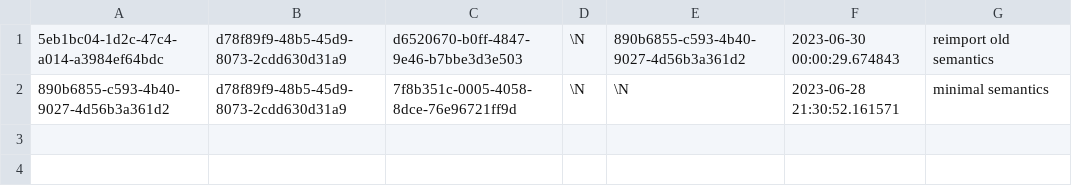
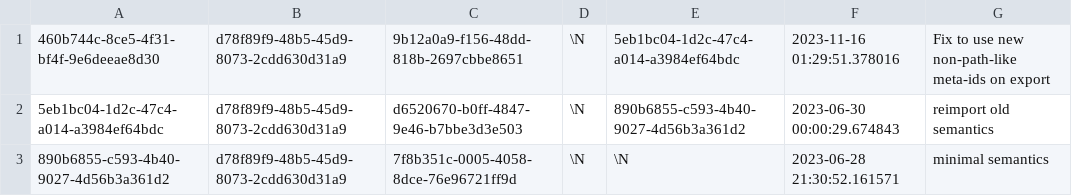
Before and after one commit to aquametalabs/aquameta, a CSV file: bundles/org.aquameta.core.semantics/commit.csv, drawn as a sheet.

```diff
--- a/bundles/org.aquameta.core.semantics/commit.csv
+++ b/bundles/org.aquameta.core.semantics/commit.csv
@@ -1 +1,2 @@
+460b744c-8ce5-4f31-bf4f-9e6deeae8d30	d78f89f9-48b5-45d9-8073-2cdd630d31a9	9b12a0a9-f156-48dd-818b-2697cbbe8651	\N	5eb1bc04-1d2c-47c4-a014-a3984ef64bdc	2023-11-16 01:29:51.378016	Fix to use new non-path-like meta-ids on export
 5eb1bc04-1d2c-47c4-a014-a3984ef64bdc	d78f89f9-48b5-45d9-8073-2cdd630d31a9	d6520670-b0ff-4847-9e46-b7bbe3d3e503	\N	890b6855-c593-4b40-9027-4d56b3a361d2	2023-06-30 00:00:29.674843	reimport old semantics
```
Also changed, not shown: bundles/org.aquameta.core.semantics/blob.csv, 4 other files.
